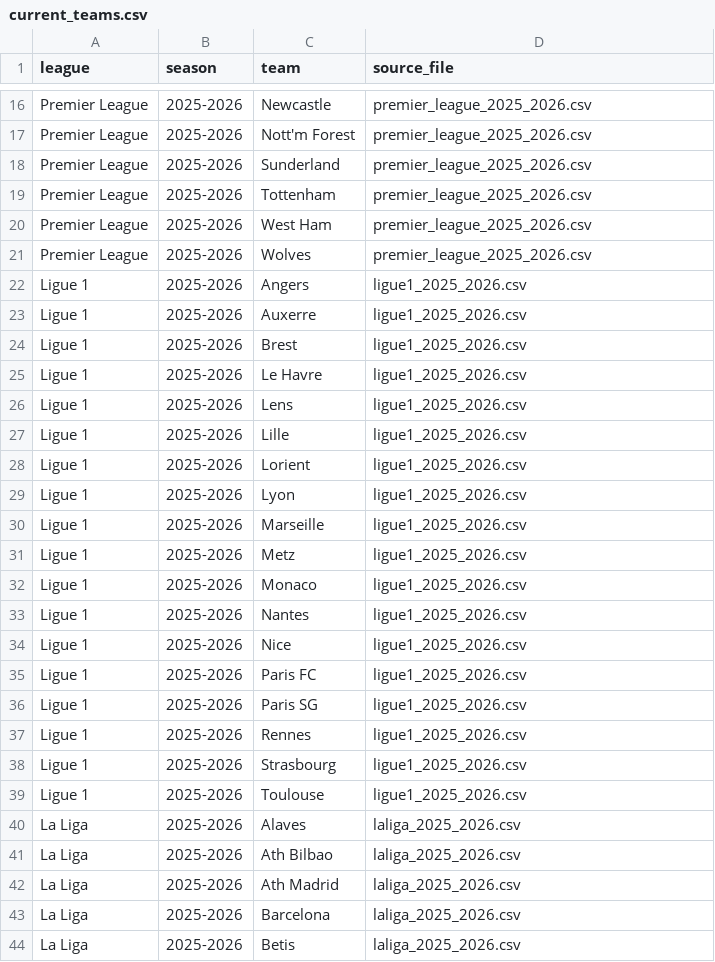
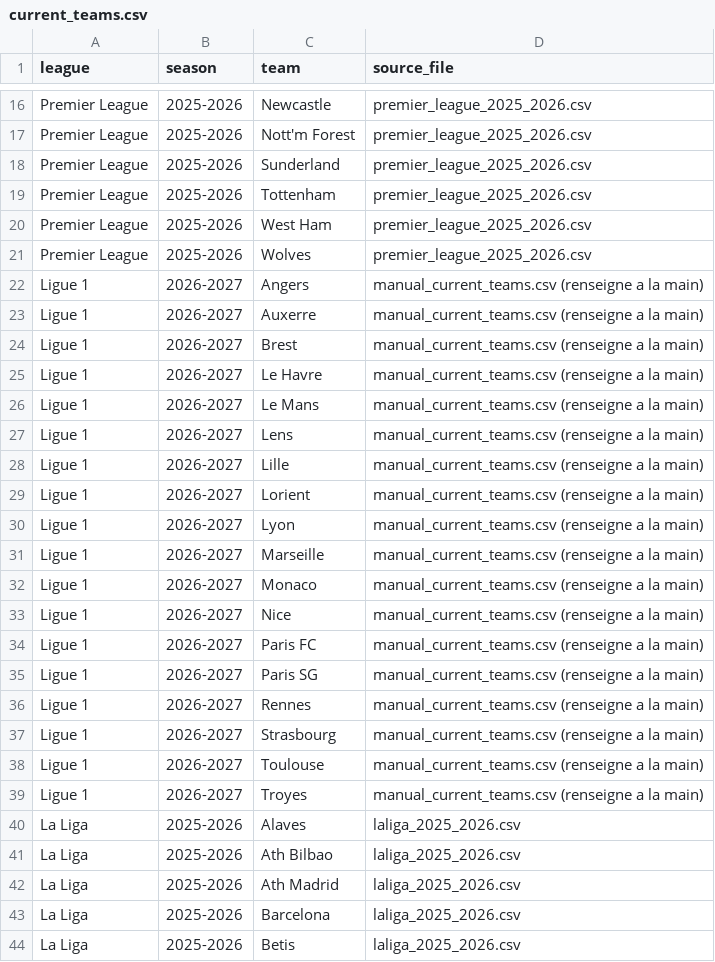
Before and after one commit to Albanbala93/football-proba-app, a CSV file: data/reference/current_teams.csv, drawn as a sheet; only a part is shown, gaps mark what is left out.

```diff
--- a/data/reference/current_teams.csv
+++ b/data/reference/current_teams.csv
@@ -21,20 +21,20 @@ Premier League,2025-2026,West Ham,premier_league_2025_2026.csv
 Premier League,2025-2026,Wolves,premier_league_2025_2026.csv
-Ligue 1,2025-2026,Angers,ligue1_2025_2026.csv
-Ligue 1,2025-2026,Auxerre,ligue1_2025_2026.csv
-Ligue 1,2025-2026,Brest,ligue1_2025_2026.csv
-Ligue 1,2025-2026,Le Havre,ligue1_2025_2026.csv
-Ligue 1,2025-2026,Lens,ligue1_2025_2026.csv
-Ligue 1,2025-2026,Lille,ligue1_2025_2026.csv
-Ligue 1,2025-2026,Lorient,ligue1_2025_2026.csv
-Ligue 1,2025-2026,Lyon,ligue1_2025_2026.csv
-Ligue 1,2025-2026,Marseille,ligue1_2025_2026.csv
-Ligue 1,2025-2026,Metz,ligue1_2025_2026.csv
-Ligue 1,2025-2026,Monaco,ligue1_2025_2026.csv
-Ligue 1,2025-2026,Nantes,ligue1_2025_2026.csv
-Ligue 1,2025-2026,Nice,ligue1_2025_2026.csv
-Ligue 1,2025-2026,Paris FC,ligue1_2025_2026.csv
-Ligue 1,2025-2026,Paris SG,ligue1_2025_2026.csv
-Ligue 1,2025-2026,Rennes,ligue1_2025_2026.csv
-Ligue 1,2025-2026,Strasbourg,ligue1_2025_2026.csv
-Ligue 1,2025-2026,Toulouse,ligue1_2025_2026.csv
+Ligue 1,2026-2027,Angers,manual_current_teams.csv (renseigne a la main)
+Ligue 1,2026-2027,Auxerre,manual_current_teams.csv (renseigne a la main)
+Ligue 1,2026-2027,Brest,manual_current_teams.csv (renseigne a la main)
+Ligue 1,2026-2027,Le Havre,manual_current_teams.csv (renseigne a la main)
+Ligue 1,2026-2027,Le Mans,manual_current_teams.csv (renseigne a la main)
+Ligue 1,2026-2027,Lens,manual_current_teams.csv (renseigne a la main)
+Ligue 1,2026-2027,Lille,manual_current_teams.csv (renseigne a la main)
+Ligue 1,2026-2027,Lorient,manual_current_teams.csv (renseigne a la main)
+Ligue 1,2026-2027,Lyon,manual_current_teams.csv (renseigne a la main)
+Ligue 1,2026-2027,Marseille,manual_current_teams.csv (renseigne a la main)
+Ligue 1,2026-2027,Monaco,manual_current_teams.csv (renseigne a la main)
+Ligue 1,2026-2027,Nice,manual_current_teams.csv (renseigne a la main)
+Ligue 1,2026-2027,Paris FC,manual_current_teams.csv (renseigne a la main)
+Ligue 1,2026-2027,Paris SG,manual_current_teams.csv (renseigne a la main)
+Ligue 1,2026-2027,Rennes,manual_current_teams.csv (renseigne a la main)
+Ligue 1,2026-2027,Strasbourg,manual_current_teams.csv (renseigne a la main)
+Ligue 1,2026-2027,Toulouse,manual_current_teams.csv (renseigne a la main)
+Ligue 1,2026-2027,Troyes,manual_current_teams.csv (renseigne a la main)
 La Liga,2025-2026,Alaves,laliga_2025_2026.csv
```
Also changed, not shown: 2 other files.
